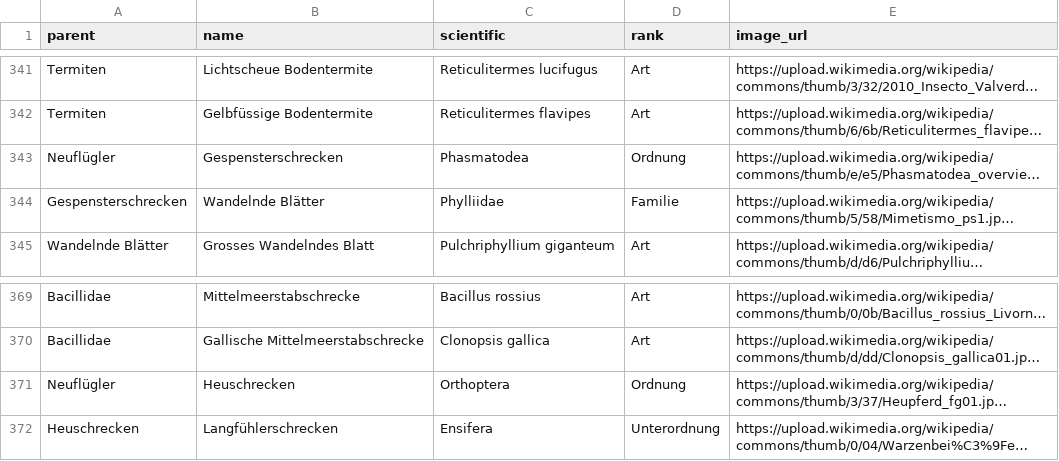
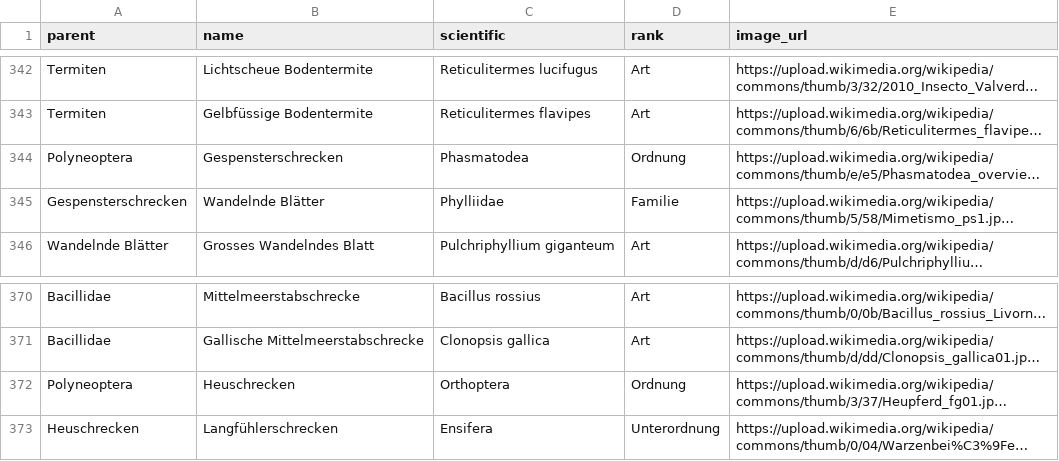
Before and after one commit to stibu81/taxonomyData, a CSV file: taxonomy.csv, drawn as a sheet; only a part is shown, gaps mark what is left out; long unchanged cells end in …; addresses are those after the commit; the diff covers the shown part only; the diff names each change by its address in the sheet, - before the commit and + after, or states it on an @@ line.

```diff
--- a/taxonomy.csv
+++ b/taxonomy.csv
-A344 (parent): Neuflügler
+A344 (parent): Polyneoptera
-A372 (parent): Neuflügler
+A372 (parent): Polyneoptera
```
Also changed, not shown: 2 added rows and 8 edited cells elsewhere in this file.
